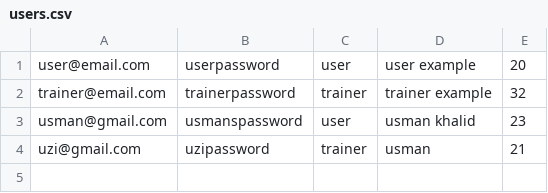
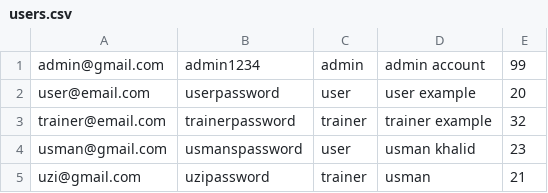
Before and after one commit to UsmanKhld/fitness-app, a CSV file: users.csv, drawn as a sheet.

```diff
--- a/users.csv
+++ b/users.csv
@@ -1 +1,2 @@
+admin@gmail.com,admin1234,admin,admin account,99
 user@email.com,userpassword,user,user example,20
```
Also changed, not shown: 6 other files.
